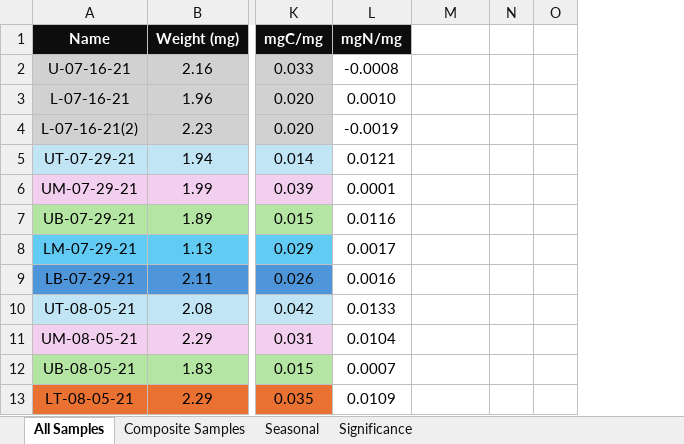
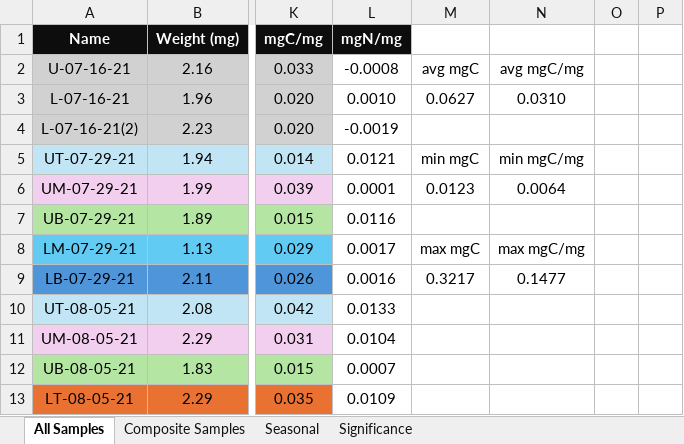
Before and after one commit to nicole-hucke/La_Jara, an Excel workbook: Bed_Carbon/Carbon_Sediment_Samples.xlsx, sheet All Samples, drawn as a sheet; only a part is shown, gaps mark what is left out; values as stored, in another font and other column widths than the file's, no borders; charts and pictures not drawn; the diff names each change by its address in the sheet, - before the commit and + after, or states it on an @@ line.

Commit message:
viendo carbon concentrations for jesus

```diff
--- a/Bed_Carbon/Carbon_Sediment_Samples.xlsx (sheet All Samples)
+++ b/Bed_Carbon/Carbon_Sediment_Samples.xlsx (sheet All Samples)
+column N, rows 2-9: avg mgC/mg | 0.0310 |  | min mgC/mg | 0.0064 |  | max mgC/mg | 0.1477
-M2: (empty)
+M2: avg mgC
-M3: (empty)
+M3: 0.0627
-M5: (empty)
+M5: min mgC
-M6: (empty)
+M6: 0.0123
-M8: (empty)
+M8: max mgC
-M9: (empty)
+M9: 0.3217
```
Also changed, not shown: charts or pictures, 1 other file.
